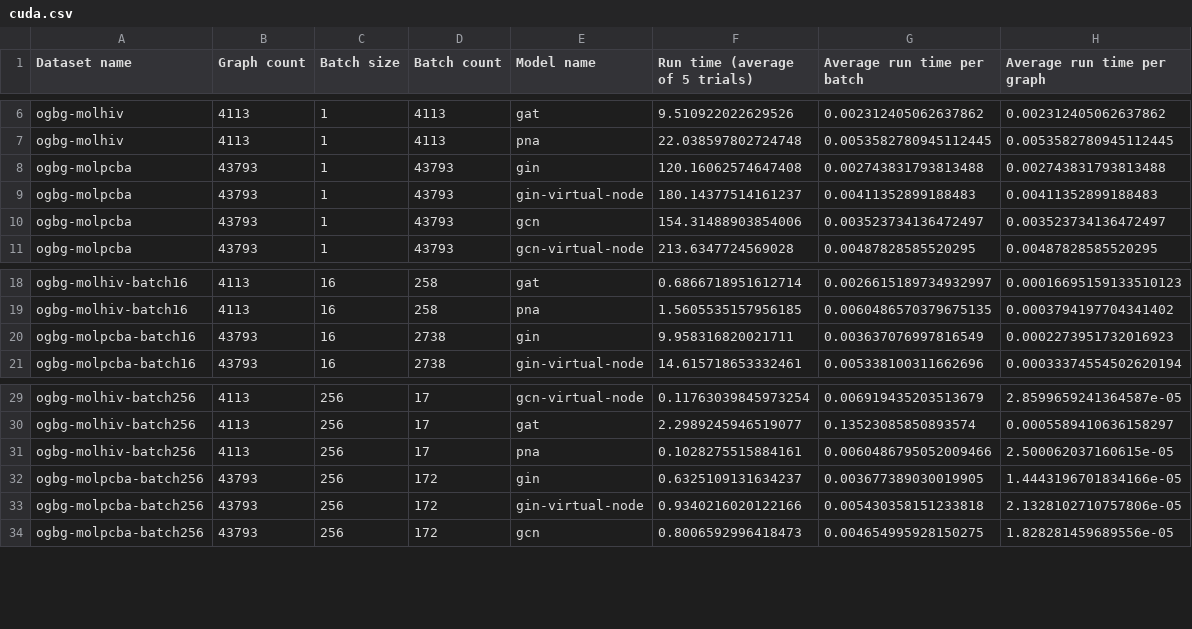
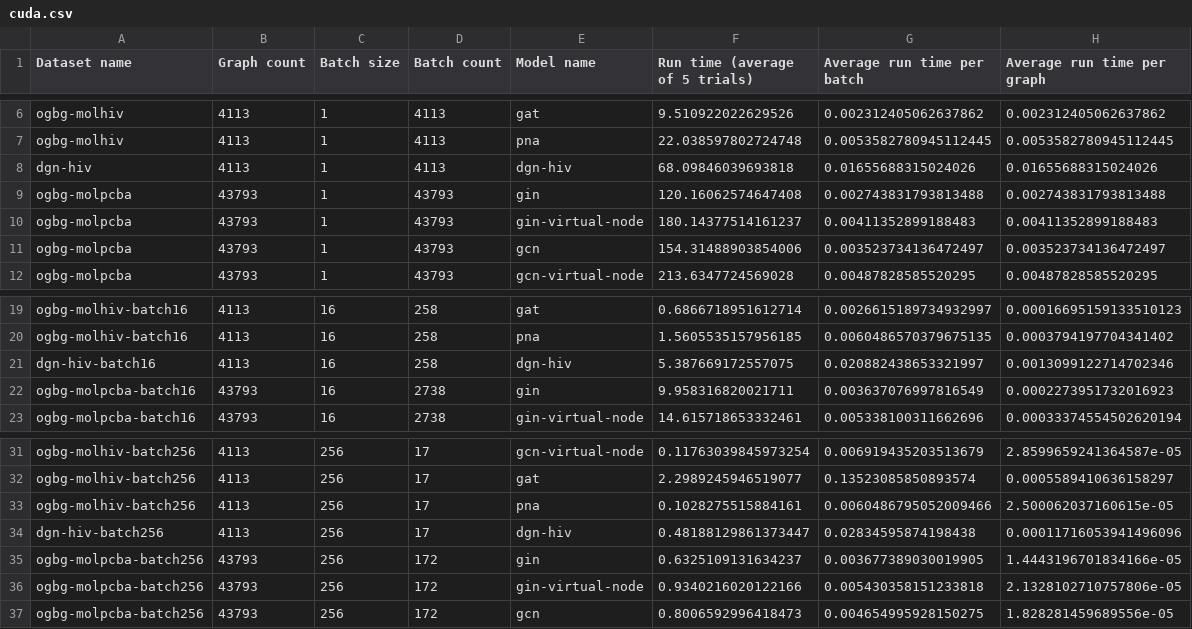
Before and after one commit to onioncc/GNN_Acc, a CSV file: benchmark/results/cuda.csv, drawn as a sheet; only a part is shown, gaps mark what is left out.

```diff
--- a/benchmark/results/cuda.csv
+++ b/benchmark/results/cuda.csv
@@ -7,2 +7,3 @@ ogbg-molhiv,4113,1,4113,gat,9.510922022629526,0.002312405062637862,0.00231240506
 ogbg-molhiv,4113,1,4113,pna,22.038597802724748,0.0053582780945112445,0.0053582780945112445
+dgn-hiv,4113,1,4113,dgn-hiv,68.09846039693818,0.01655688315024026,0.01655688315024026
 ogbg-molpcba,43793,1,43793,gin,120.16062574647408,0.002743831793813488,0.002743831793813488
@@ -19,2 +20,3 @@ ogbg-molhiv-batch16,4113,16,258,gat,0.6866718951612714,0.0026615189734932997,0.0
 ogbg-molhiv-batch16,4113,16,258,pna,1.5605535157956185,0.0060486570379675135,0.0003794197704341402
+dgn-hiv-batch16,4113,16,258,dgn-hiv,5.387669172557075,0.020882438653321997,0.0013099122714702346
 ogbg-molpcba-batch16,43793,16,2738,gin,9.958316820021711,0.003637076997816549,0.0002273951732016923
@@ -31,2 +33,3 @@ ogbg-molhiv-batch256,4113,256,17,gat,2.2989245946519077,0.13523085850893574,0.00
 ogbg-molhiv-batch256,4113,256,17,pna,0.1028275515884161,0.0060486795052009466,2.500062037160615e-05
+dgn-hiv-batch256,4113,256,17,dgn-hiv,0.48188129861373447,0.02834595874198438,0.00011716053941496096
 ogbg-molpcba-batch256,43793,256,172,gin,0.6325109131634237,0.003677389030019905,1.4443196701834166e-05
```
Also changed, not shown: benchmark/results/cpu.csv, 10 other files.
